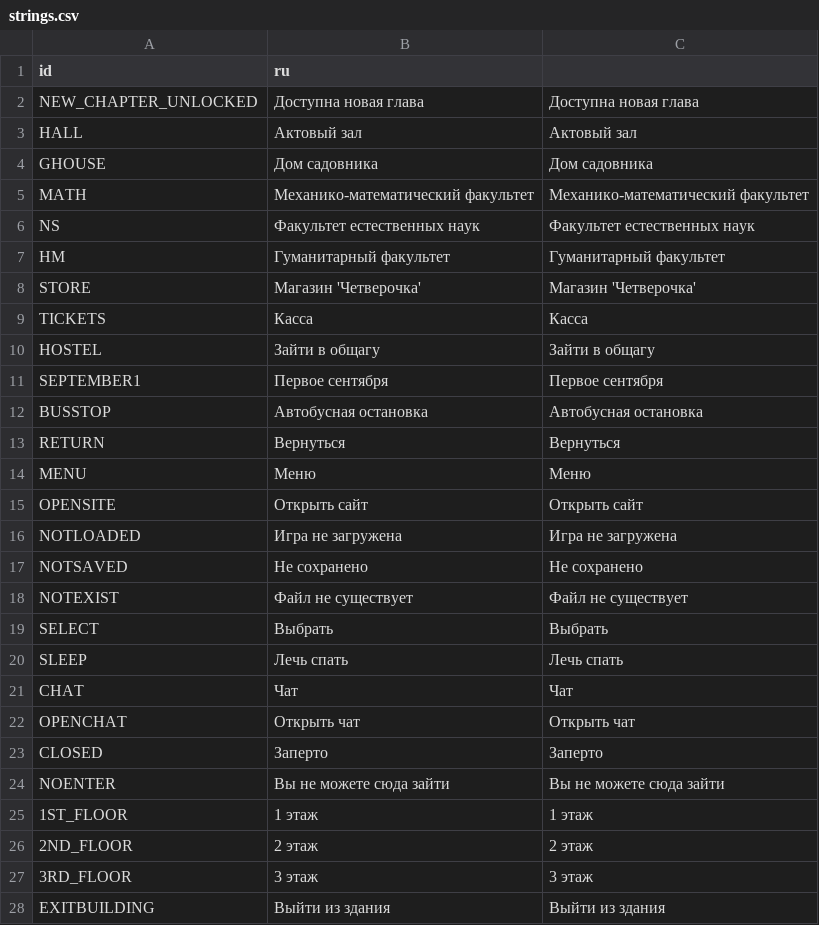
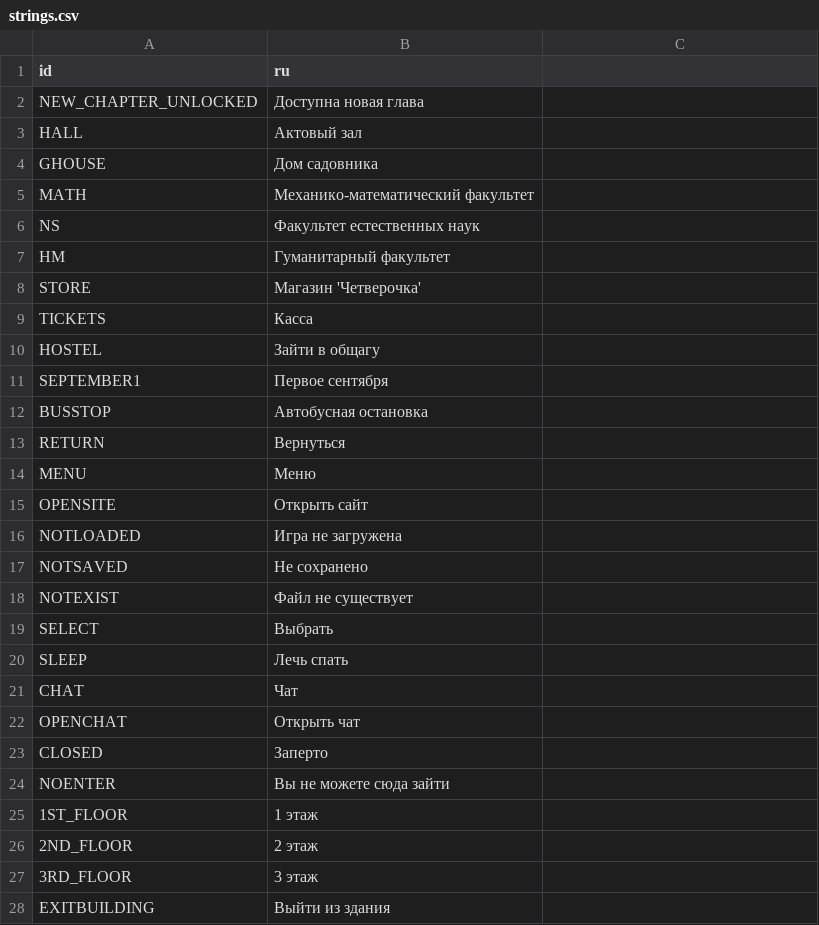
Before and after one commit to ordinary-dev/student-quest, a CSV file: Translations/en/strings.csv, drawn as a sheet.

Commit message:
New translations strings.csv (English)

```diff
--- a/Translations/en/strings.csv
+++ b/Translations/en/strings.csv
@@ -1,28 +1,28 @@
 "id","ru"
-"NEW_CHAPTER_UNLOCKED","Доступна новая глава","Доступна новая глава"
-"HALL","Актовый зал","Актовый зал"
-"GHOUSE","Дом садовника","Дом садовника"
-"MATH","Механико-математический факультет","Механико-математический факультет"
-"NS","Факультет естественных наук","Факультет естественных наук"
-"HM","Гуманитарный факультет","Гуманитарный факультет"
-"STORE","Магазин 'Четверочка'","Магазин 'Четверочка'"
-"TICKETS","Касса","Касса"
-"HOSTEL","Зайти в общагу","Зайти в общагу"
-"SEPTEMBER1","Первое сентября","Первое сентября"
-"BUSSTOP","Автобусная остановка","Автобусная остановка"
-"RETURN","Вернуться","Вернуться"
-"MENU","Меню","Меню"
-"OPENSITE","Открыть сайт","Открыть сайт"
-"NOTLOADED","Игра не загружена","Игра не загружена"
-"NOTSAVED","Не сохранено","Не сохранено"
-"NOTEXIST","Файл не существует","Файл не существует"
-"SELECT","Выбрать","Выбрать"
-"SLEEP","Лечь спать","Лечь спать"
-"CHAT","Чат","Чат"
-"OPENCHAT","Открыть чат","Открыть чат"
-"CLOSED","Заперто","Заперто"
-"NOENTER","Вы не можете сюда зайти","Вы не можете сюда зайти"
-"1ST_FLOOR","1 этаж","1 этаж"
-"2ND_FLOOR","2 этаж","2 этаж"
-"3RD_FLOOR","3 этаж","3 этаж"
-"EXITBUILDING","Выйти из здания","Выйти из здания"
+"NEW_CHAPTER_UNLOCKED","Доступна новая глава"
+"HALL","Актовый зал"
+"GHOUSE","Дом садовника"
+"MATH","Механико-математический факультет"
+"NS","Факультет естественных наук"
+"HM","Гуманитарный факультет"
+"STORE","Магазин 'Четверочка'"
+"TICKETS","Касса"
+"HOSTEL","Зайти в общагу"
+"SEPTEMBER1","Первое сентября"
+"BUSSTOP","Автобусная остановка"
+"RETURN","Вернуться"
+"MENU","Меню"
+"OPENSITE","Открыть сайт"
+"NOTLOADED","Игра не загружена"
+"NOTSAVED","Не сохранено"
+"NOTEXIST","Файл не существует"
+"SELECT","Выбрать"
+"SLEEP","Лечь спать"
+"CHAT","Чат"
+"OPENCHAT","Открыть чат"
+"CLOSED","Заперто"
+"NOENTER","Вы не можете сюда зайти"
+"1ST_FLOOR","1 этаж"
+"2ND_FLOOR","2 этаж"
+"3RD_FLOOR","3 этаж"
+"EXITBUILDING","Выйти из здания"
```
